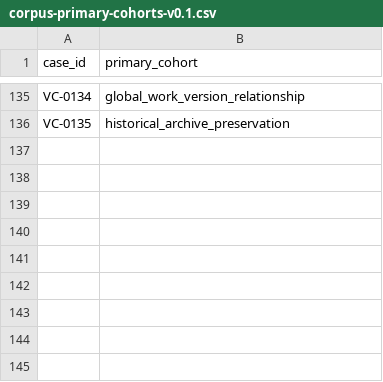
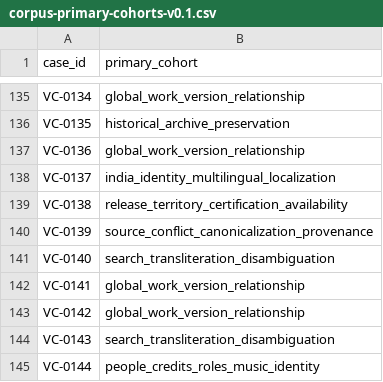
Before and after one commit to rayadinaveen98-ship-it/cinema-and-series, a CSV file: validation/corpus-primary-cohorts-v0.1.csv, drawn as a sheet; only a part is shown, gaps mark what is left out; the diff names each change by its address in the sheet, - before the commit and + after, or states it on an @@ line.

Commit message:
test: classify VC-0136 through VC-0144 primary cohorts

```diff
--- a/validation/corpus-primary-cohorts-v0.1.csv
+++ b/validation/corpus-primary-cohorts-v0.1.csv
+row 137: VC-0136 | global_work_version_relationship
+row 138: VC-0137 | india_identity_multilingual_localization
+row 139: VC-0138 | release_territory_certification_availability
+row 140: VC-0139 | source_conflict_canonicalization_provenance
+row 141: VC-0140 | search_transliteration_disambiguation
+row 142: VC-0141 | global_work_version_relationship
+row 143: VC-0142 | global_work_version_relationship
+row 144: VC-0143 | search_transliteration_disambiguation
+row 145: VC-0144 | people_credits_roles_music_identity
```
